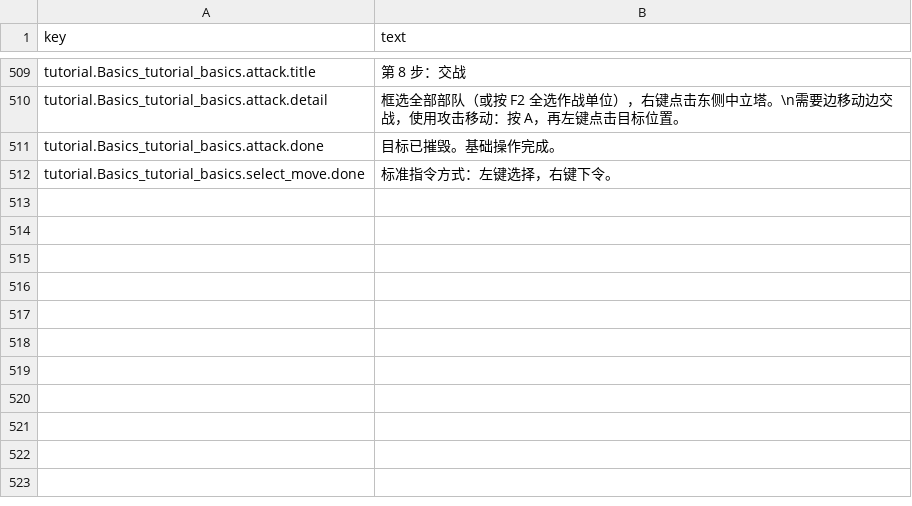
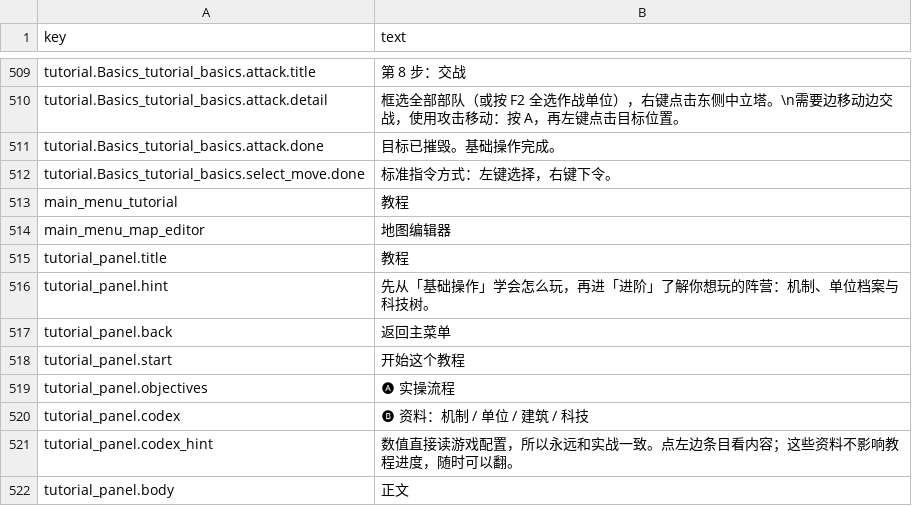
Before and after one commit to GargantuarZZZ/RTSGO, a CSV file: Localization/zh_CN.csv, drawn as a sheet; only a part is shown, gaps mark what is left out; the diff names each change by its address in the sheet, - before the commit and + after, or states it on an @@ line.

```diff
--- a/Localization/zh_CN.csv
+++ b/Localization/zh_CN.csv
+row 513: main_menu_tutorial | 教程
+row 514: main_menu_map_editor | 地图编辑器
+row 515: tutorial_panel.title | 教程
+row 516: tutorial_panel.hint | 先从「基础操作」学会怎么玩，再进「进阶」了解你想玩的阵营：机制、单位档案与科技树。
+row 517: tutorial_panel.back | 返回主菜单
+row 518: tutorial_panel.start | 开始这个教程
+row 519: tutorial_panel.objectives | 🅐 实操流程
+row 520: tutorial_panel.codex | 🅑 资料：机制 / 单位 / 建筑 / 科技
+row 521: tutorial_panel.codex_hint | 数值直接读游戏配置，所以永远和实战一致。点左边条目看内容；这些资料不影响教程进度，随时可以翻。
+row 522: tutorial_panel.body | 正文
```
Also changed, not shown: Localization/en_US.csv, 2 other files.
